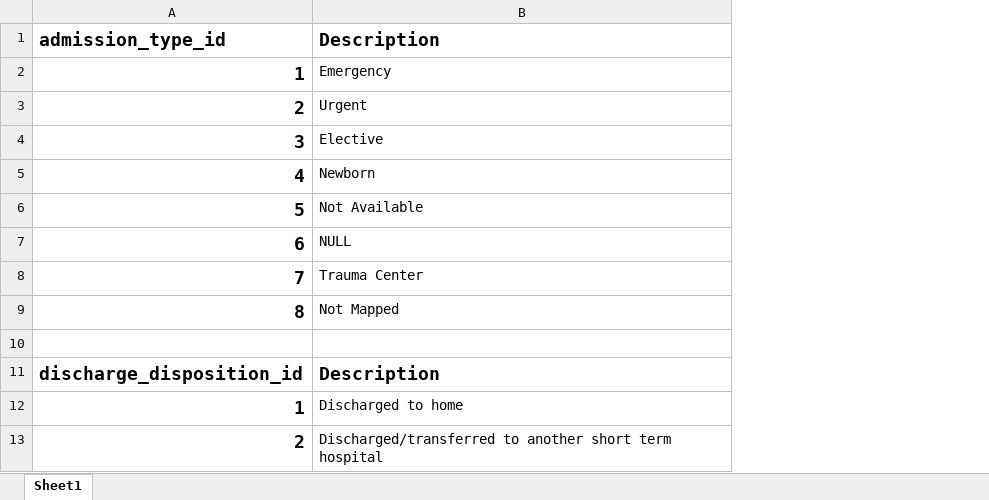
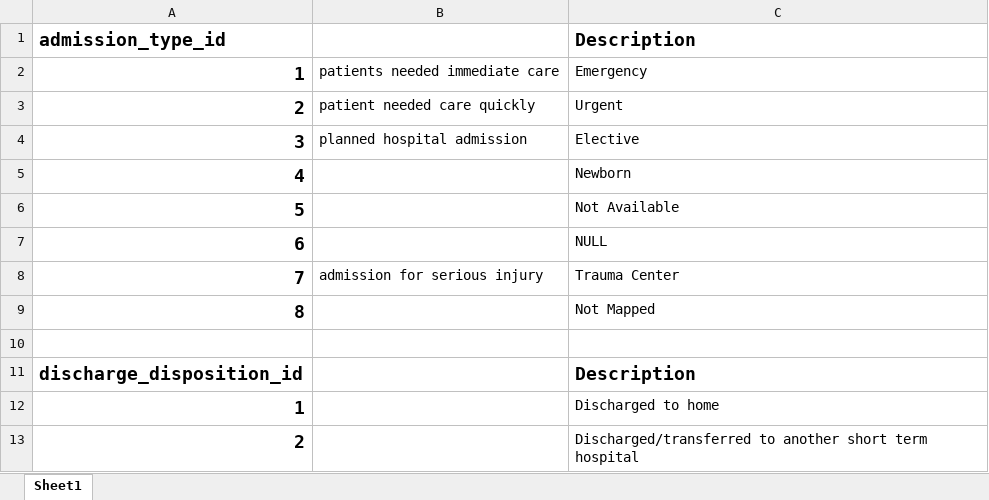
Before and after one commit to umayangi12/ResearchProject, an Excel workbook: Dataset description/IDS mapping.xlsx, sheet Sheet1, drawn as a sheet; only a part is shown; values as stored, in another font and other column widths than the file's, no borders; the diff names each change by its address in the sheet, - before the commit and + after, or states it on an @@ line.

Commit message:
Update IDS mapping.xlsx

```diff
--- a/Dataset description/IDS mapping.xlsx (sheet Sheet1)
+++ b/Dataset description/IDS mapping.xlsx (sheet Sheet1)
+column B, rows 2-8: patients needed immediate care | patient needed care quickly | planned hospital admission |  |  |  | admission for serious injury
```
